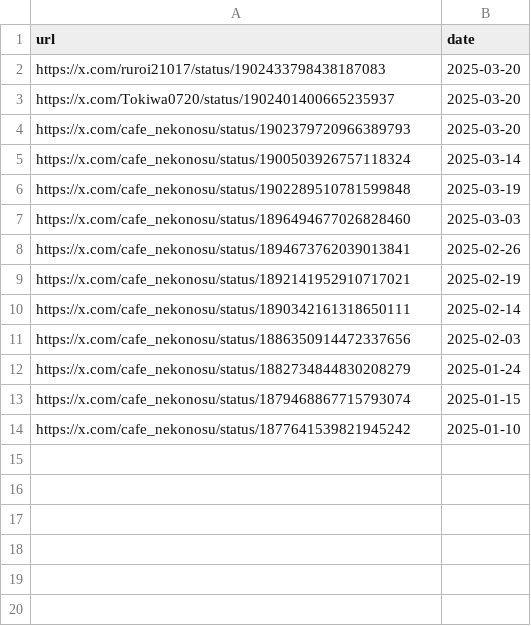
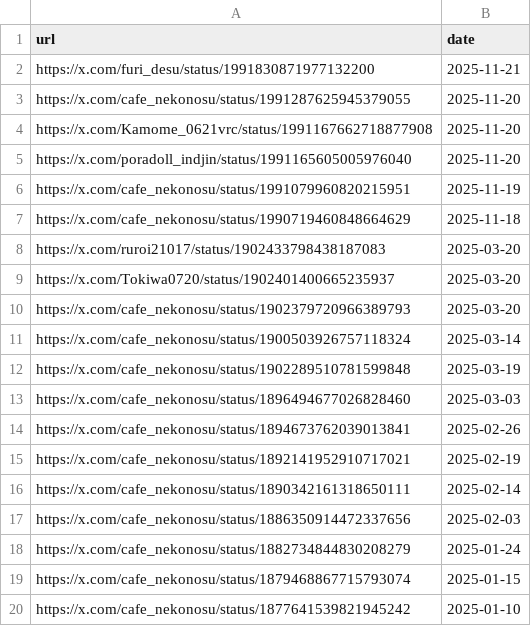
Before and after one commit to St198807/VRCTwitterImageLoader, a CSV file: src/VRCTwitterImageLoader/data/urls_orig_date.csv, drawn as a sheet.

```diff
--- a/src/VRCTwitterImageLoader/data/urls_orig_date.csv
+++ b/src/VRCTwitterImageLoader/data/urls_orig_date.csv
@@ -1,2 +1,8 @@
 url,date
+https://x.com/furi_desu/status/1991830871977132200,2025-11-21
+https://x.com/cafe_nekonosu/status/1991287625945379055,2025-11-20
+https://x.com/Kamome_0621vrc/status/1991167662718877908,2025-11-20
+https://x.com/poradoll_indjin/status/1991165605005976040,2025-11-20
+https://x.com/cafe_nekonosu/status/1991079960820215951,2025-11-19
+https://x.com/cafe_nekonosu/status/1990719460848664629,2025-11-18
 https://x.com/ruroi21017/status/1902433798438187083,2025-03-20
```
